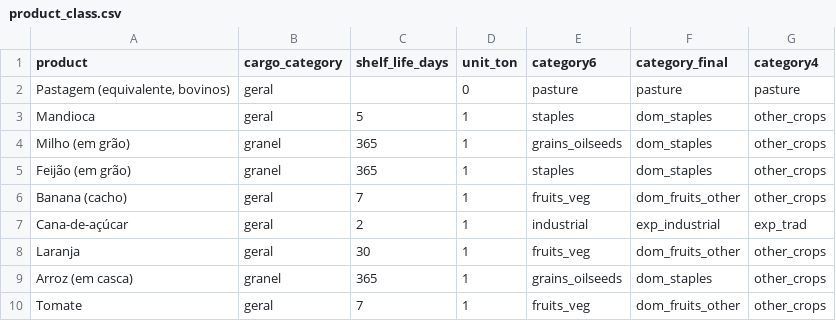
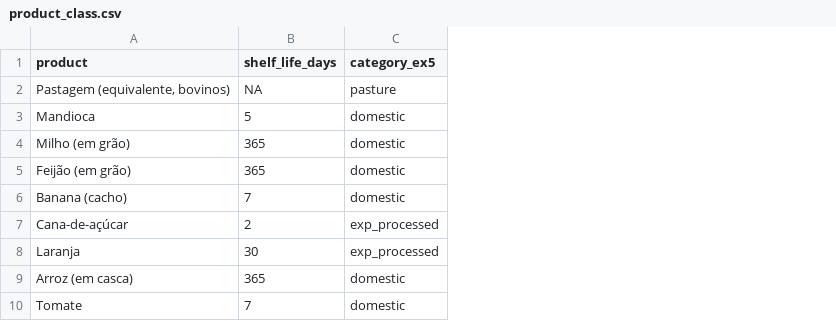
Before and after one commit to JianingShao/Thesis-Replication-Files, a CSV file: replication/01. Raw Data/freight/product_class.csv, drawn as a sheet; only a part is shown; removed rows and columns are numbered as before the commit, all else as after; the diff names each change by its address in the sheet, - before the commit and + after, or states it on an @@ line.

Commit message:
#3 update product category

```diff
--- a/replication/01. Raw Data/freight/product_class.csv
+++ b/replication/01. Raw Data/freight/product_class.csv
-column B (cargo_category), rows 2-10: geral | geral | granel | granel | geral | geral | geral | granel | geral
-column D (unit_ton), rows 2-10: 0 | 1 | 1 | 1 | 1 | 1 | 1 | 1 | 1
-column E (category6), rows 2-10: pasture | staples | grains_oilseeds | staples | fruits_veg | industrial | fruits_veg | grains_oilseeds | fruits_veg
-column F (category_final), rows 2-10: pasture | dom_staples | dom_staples | dom_staples | dom_fruits_other | exp_industrial | dom_fruits_other | dom_staples | dom_fruits_other
-column G (category4), rows 2-10: pasture | other_crops | other_crops | other_crops | other_crops | exp_trad | other_crops | other_crops | other_crops
+column C (category_ex5), rows 2-10: pasture | domestic | domestic | domestic | domestic | exp_processed | exp_processed | domestic | domestic
-B2 (shelf_life_days): (empty)
+B2 (shelf_life_days): NA
```
Also changed, not shown: 13 other files.
